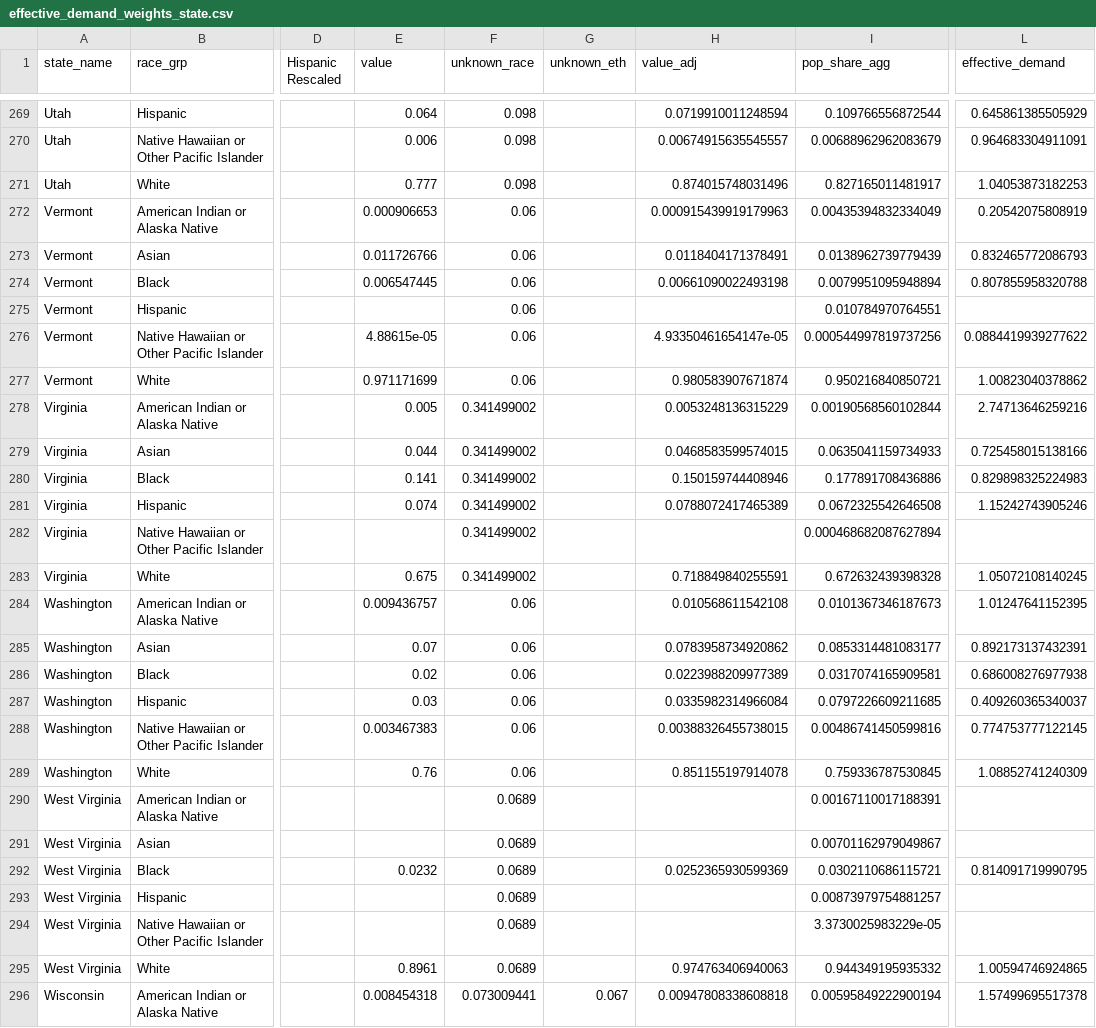
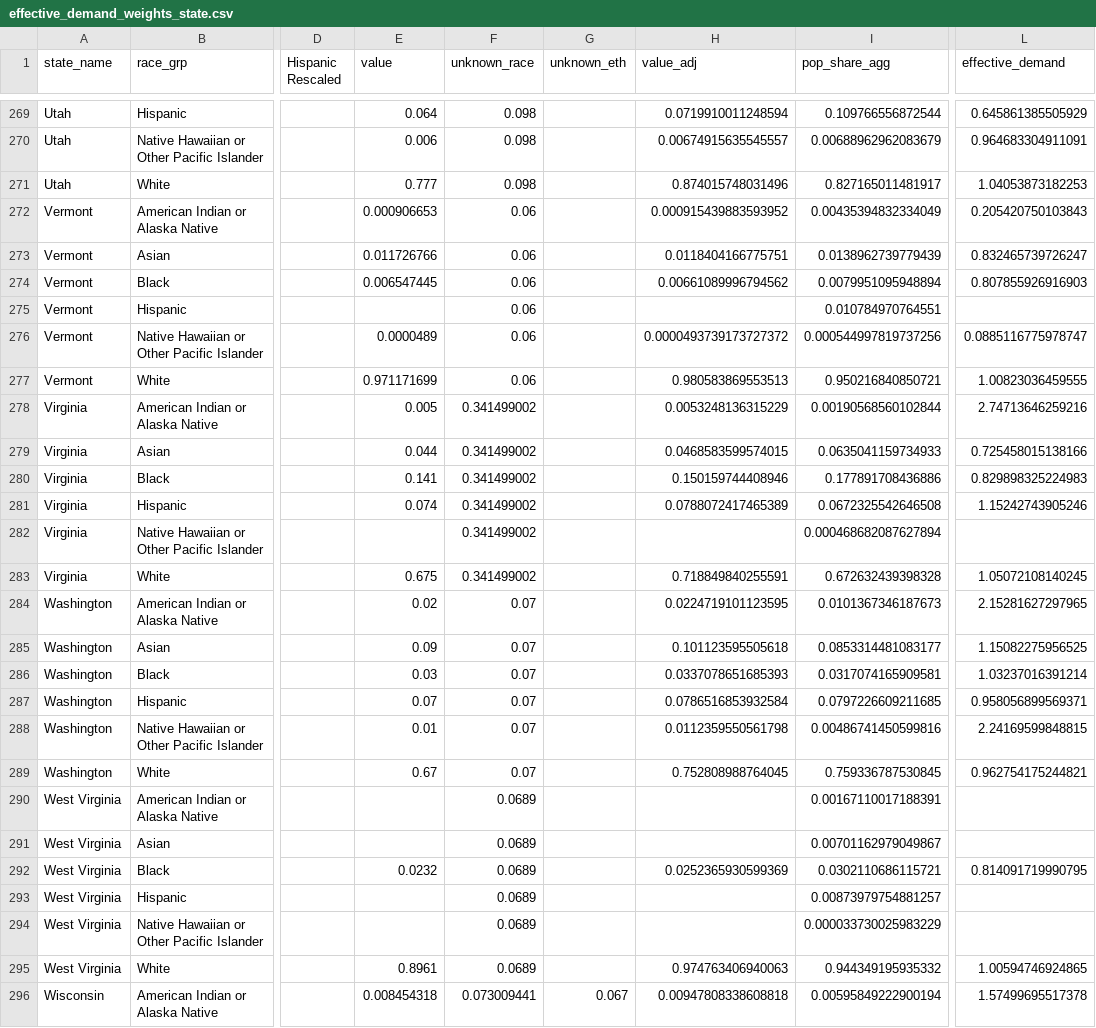
Before and after one commit to SC-COSMO/covid_vaccination_disparities, a CSV file: prepped/effective_demand_weights_state.csv, drawn as a sheet; only a part is shown, gaps mark what is left out; the diff covers the shown part only; the diff names each change by its address in the sheet, - before the commit and + after, or states it on an @@ line.

Commit message:
fix washington state data

```diff
--- a/prepped/effective_demand_weights_state.csv
+++ b/prepped/effective_demand_weights_state.csv
-H272 (value_adj): 0.000915439919179963
+H272 (value_adj): 0.000915439883593952
-L272 (effective_demand): 0.20542075808919
+L272 (effective_demand): 0.205420750103843
-H273 (value_adj): 0.0118404171378491
+H273 (value_adj): 0.0118404166775751
-L273 (effective_demand): 0.832465772086793
+L273 (effective_demand): 0.832465739726247
-H274 (value_adj): 0.00661090022493198
+H274 (value_adj): 0.00661089996794562
-L274 (effective_demand): 0.807855958320788
+L274 (effective_demand): 0.807855926916903
-E276 (value): 4.88615e-05
+E276 (value): 0.0000489
-H276 (value_adj): 4.93350461654147e-05
+H276 (value_adj): 0.0000493739173727372
-L276 (effective_demand): 0.0884419939277622
+L276 (effective_demand): 0.0885116775978747
-H277 (value_adj): 0.980583907671874
+H277 (value_adj): 0.980583869553513
-L277 (effective_demand): 1.00823040378862
+L277 (effective_demand): 1.00823036459555
-E284 (value): 0.009436757
+E284 (value): 0.02
-F284:F289 (unknown_race): 0.06
+F284:F289 (unknown_race): 0.07
-H284 (value_adj): 0.010568611542108
+H284 (value_adj): 0.0224719101123595
-L284 (effective_demand): 1.01247641152395
+L284 (effective_demand): 2.15281627297965
-E285 (value): 0.07
+E285 (value): 0.09
-H285 (value_adj): 0.0783958734920862
+H285 (value_adj): 0.101123595505618
-L285 (effective_demand): 0.892173137432391
+L285 (effective_demand): 1.15082275956525
-E286 (value): 0.02
+E286 (value): 0.03
-H286 (value_adj): 0.0223988209977389
+H286 (value_adj): 0.0337078651685393
-L286 (effective_demand): 0.686008276977938
+L286 (effective_demand): 1.03237016391214
-E287 (value): 0.03
+E287 (value): 0.07
-H287 (value_adj): 0.0335982314966084
+H287 (value_adj): 0.0786516853932584
-L287 (effective_demand): 0.409260365340037
+L287 (effective_demand): 0.958056899569371
-E288 (value): 0.003467383
+E288 (value): 0.01
-H288 (value_adj): 0.00388326455738015
+H288 (value_adj): 0.0112359550561798
-L288 (effective_demand): 0.774753777122145
+L288 (effective_demand): 2.24169599848815
-E289 (value): 0.76
+E289 (value): 0.67
-H289 (value_adj): 0.851155197914078
+H289 (value_adj): 0.752808988764045
-L289 (effective_demand): 1.08852741240309
+L289 (effective_demand): 0.962754175244821
-I294 (pop_share_agg): 3.3730025983229e-05
+I294 (pop_share_agg): 0.000033730025983229
```
Also changed, not shown: 5 edited cells elsewhere in this file, prepped/effective_demand_weights.csv, prepped/population_share_vax.csv, 13 other files.
